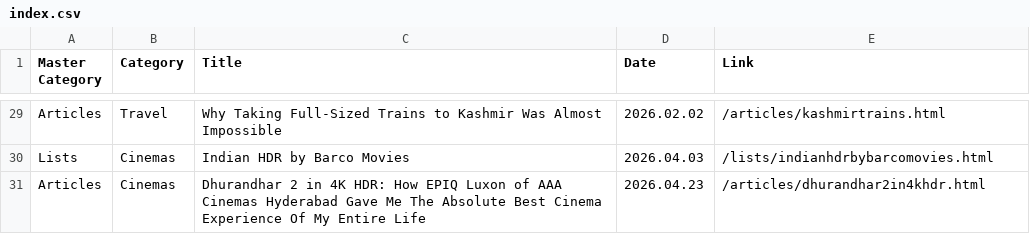
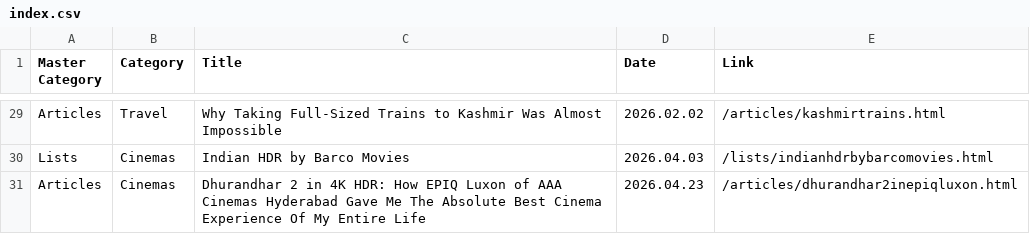
Before and after one commit to shreytyagi/shreytyagi, a CSV file: index.csv, drawn as a sheet; only a part is shown, gaps mark what is left out.

Commit message:
Update index.csv

```diff
--- a/index.csv
+++ b/index.csv
@@ -30,2 +30,2 @@ Articles,Travel,Why Taking Full-Sized Trains to Kashmir Was Almost Impossible,20
 Lists,Cinemas,Indian HDR by Barco Movies,2026.04.03,/lists/indianhdrbybarcomovies.html
-Articles,Cinemas,Dhurandhar 2 in 4K HDR: How EPIQ Luxon of AAA Cinemas Hyderabad Gave Me The Absolute Best Cinema Experience Of My Entire Life,2026.04.23,/articles/dhurandhar2in4khdr.html
+Articles,Cinemas,Dhurandhar 2 in 4K HDR: How EPIQ Luxon of AAA Cinemas Hyderabad Gave Me The Absolute Best Cinema Experience Of My Entire Life,2026.04.23,/articles/dhurandhar2inepiqluxon.html
```
